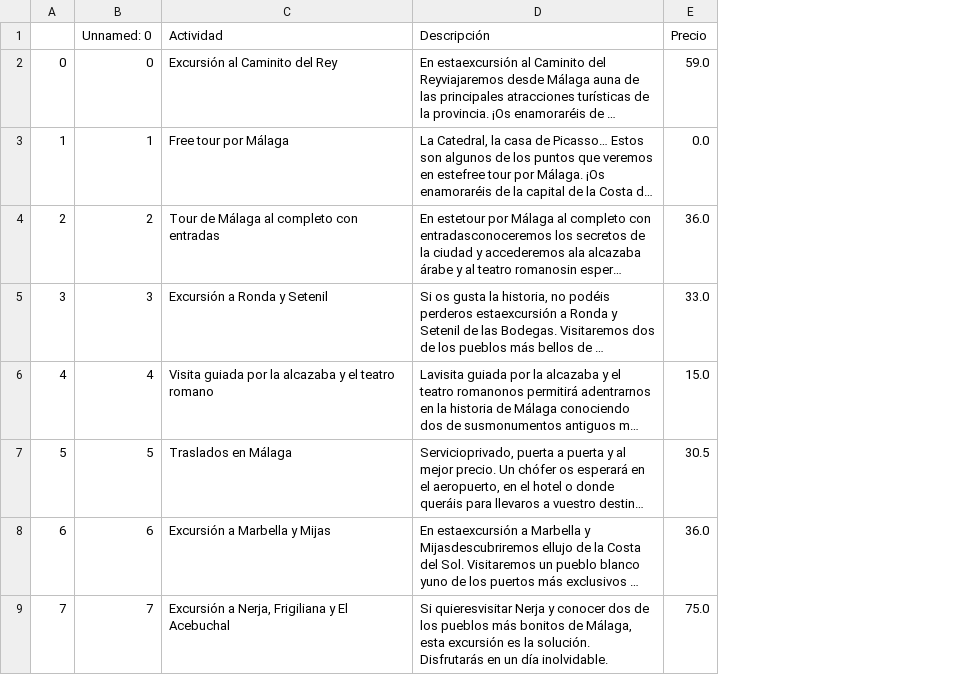
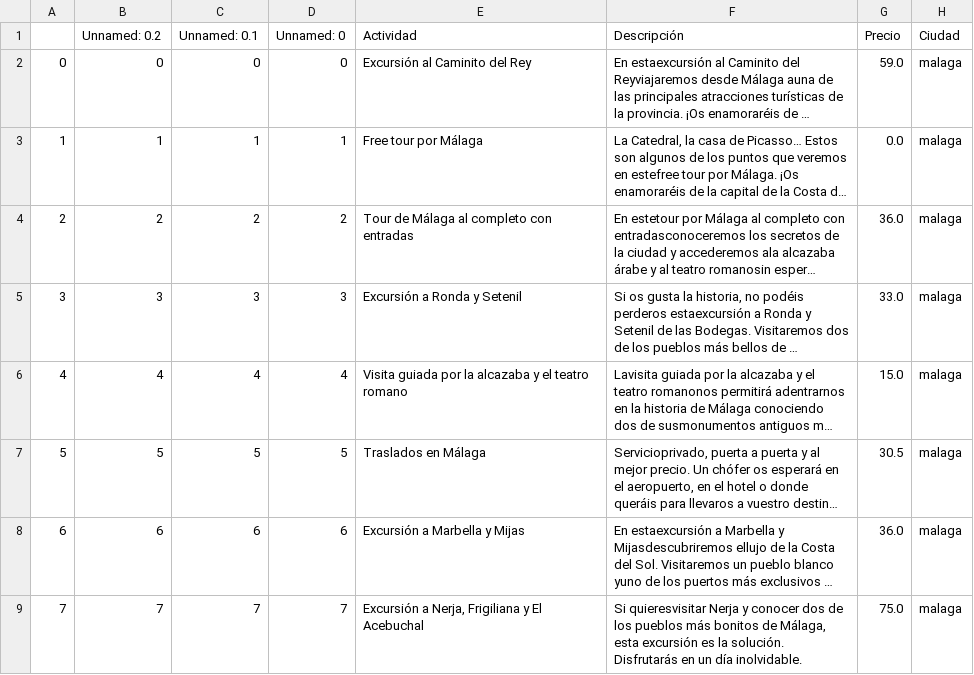
Before and after one commit to adrims10/Proyecto3-Proyecto-ExplorandoViajesAPIs-WebScraping-, a CSV file: Datos/actividades_malaga.csv, drawn as a sheet; only a part is shown; long unchanged cells end in …; the diff names each change by its address in the sheet, - before the commit and + after, or states it on an @@ line.

```diff
--- a/Datos/actividades_malaga.csv
+++ b/Datos/actividades_malaga.csv
+column B (Unnamed: 0.2), rows 2-9: 0 | 1 | 2 | 3 | 4 | 5 | 6 | 7
+column C (Unnamed: 0.1), rows 2-9: 0 | 1 | 2 | 3 | 4 | 5 | 6 | 7
+column H (Ciudad), rows 2-9: all malaga
```
Also changed, not shown: Datos/actividades_asturias.csv, Datos/tripadvaisor_Asturias.csv, 13 other files.
